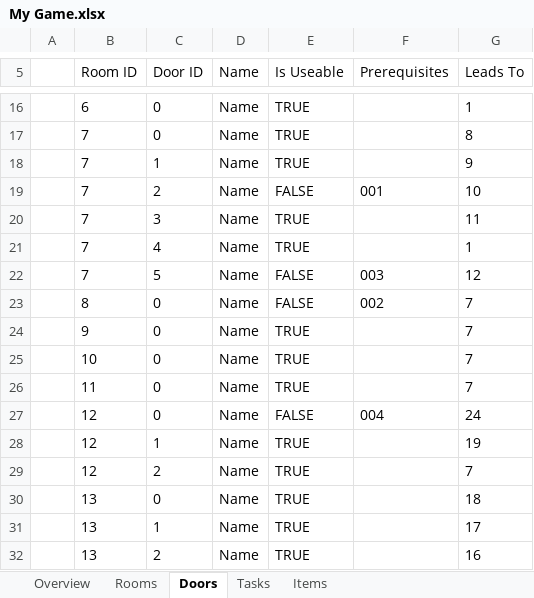
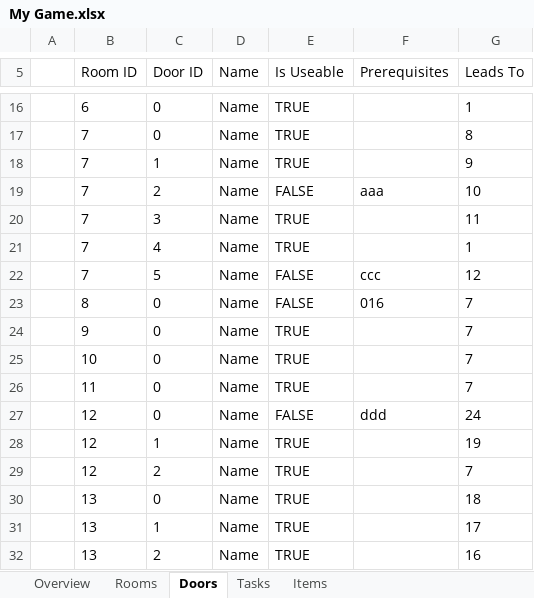
Before and after one commit to tobysmith568-university/AINT-151_Web_Game_Technologies, an Excel workbook: My Game.xlsx, sheet Doors, drawn as a sheet; only a part is shown, gaps mark what is left out; values as stored, in another font and other column widths than the file's, no borders; charts and pictures not drawn; the diff names each change by its address in the sheet, - before the commit and + after, or states it on an @@ line.

```diff
--- a/My Game.xlsx (sheet Doors)
+++ b/My Game.xlsx (sheet Doors)
-F19 (Prerequisites): 001
+F19 (Prerequisites): aaa
-F22 (Prerequisites): 003
+F22 (Prerequisites): ccc
-F23 (Prerequisites): 002
+F23 (Prerequisites): 016
-F27 (Prerequisites): 004
+F27 (Prerequisites): ddd
```
Also changed, not shown: sheet Tasks, sheet Items, sheet Rooms, charts or pictures.
